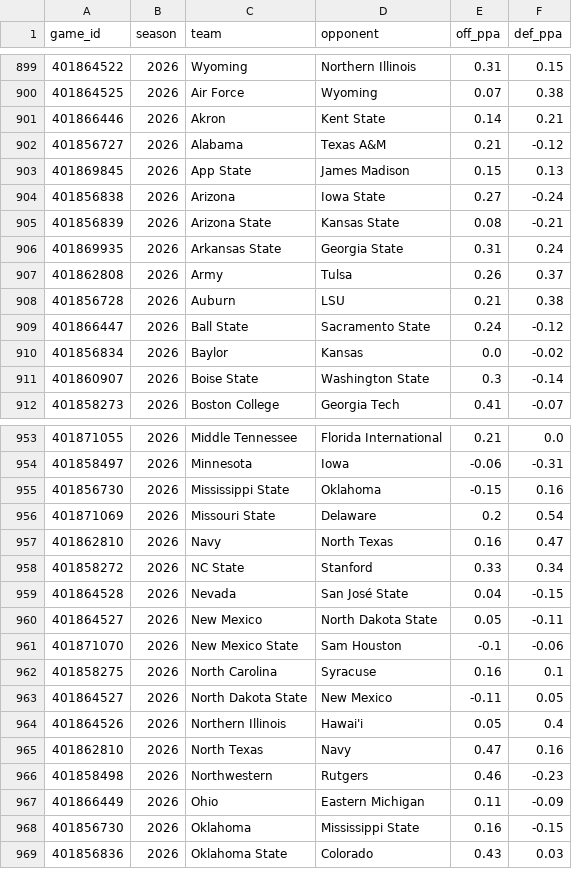
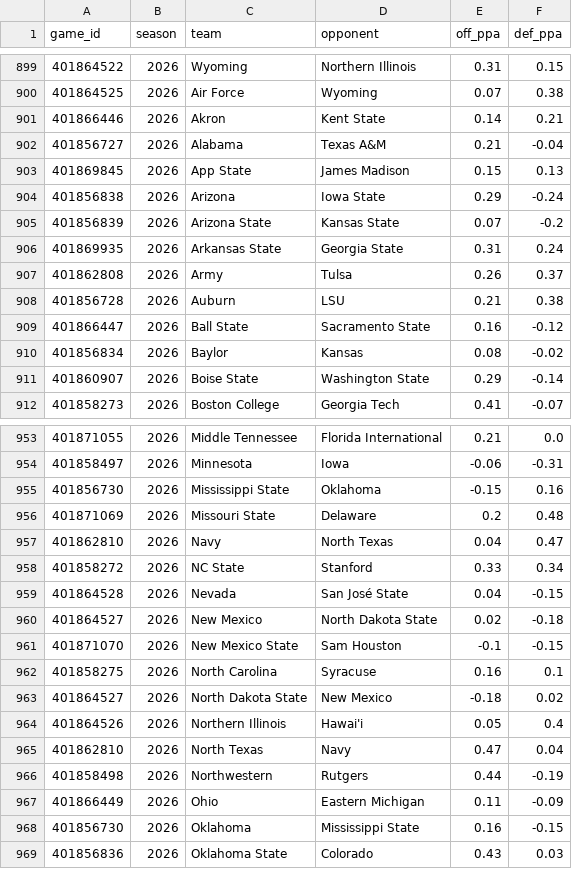
Before and after one commit to Jono-bit-trade/cfb-model, a CSV file: data/ppa/2026.csv, drawn as a sheet; only a part is shown, gaps mark what is left out; the diff covers the shown part only.

```diff
--- a/data/ppa/2026.csv
+++ b/data/ppa/2026.csv
@@ -901,6 +901,6 @@ game_id,season,team,opponent,off_ppa,def_ppa
 401866446,2026,Akron,Kent State,0.14,0.21
-401856727,2026,Alabama,Texas A&M,0.21,-0.12
+401856727,2026,Alabama,Texas A&M,0.21,-0.04
 401869845,2026,App State,James Madison,0.15,0.13
-401856838,2026,Arizona,Iowa State,0.27,-0.24
-401856839,2026,Arizona State,Kansas State,0.08,-0.21
+401856838,2026,Arizona,Iowa State,0.29,-0.24
+401856839,2026,Arizona State,Kansas State,0.07,-0.2
 401869935,2026,Arkansas State,Georgia State,0.31,0.24
@@ -908,5 +908,5 @@ game_id,season,team,opponent,off_ppa,def_ppa
 401856728,2026,Auburn,LSU,0.21,0.38
-401866447,2026,Ball State,Sacramento State,0.24,-0.12
-401856834,2026,Baylor,Kansas,0.0,-0.02
-401860907,2026,Boise State,Washington State,0.3,-0.14
+401866447,2026,Ball State,Sacramento State,0.16,-0.12
+401856834,2026,Baylor,Kansas,0.08,-0.02
+401860907,2026,Boise State,Washington State,0.29,-0.14
 401858273,2026,Boston College,Georgia Tech,0.41,-0.07
@@ -955,13 +955,13 @@ game_id,season,team,opponent,off_ppa,def_ppa
 401856730,2026,Mississippi State,Oklahoma,-0.15,0.16
-401871069,2026,Missouri State,Delaware,0.2,0.54
-401862810,2026,Navy,North Texas,0.16,0.47
+401871069,2026,Missouri State,Delaware,0.2,0.48
+401862810,2026,Navy,North Texas,0.04,0.47
 401858272,2026,NC State,Stanford,0.33,0.34
 401864528,2026,Nevada,San José State,0.04,-0.15
-401864527,2026,New Mexico,North Dakota State,0.05,-0.11
-401871070,2026,New Mexico State,Sam Houston,-0.1,-0.06
+401864527,2026,New Mexico,North Dakota State,0.02,-0.18
+401871070,2026,New Mexico State,Sam Houston,-0.1,-0.15
 401858275,2026,North Carolina,Syracuse,0.16,0.1
-401864527,2026,North Dakota State,New Mexico,-0.11,0.05
+401864527,2026,North Dakota State,New Mexico,-0.18,0.02
 401864526,2026,Northern Illinois,Hawai'i,0.05,0.4
-401862810,2026,North Texas,Navy,0.47,0.16
-401858498,2026,Northwestern,Rutgers,0.46,-0.23
+401862810,2026,North Texas,Navy,0.47,0.04
+401858498,2026,Northwestern,Rutgers,0.44,-0.19
 401866449,2026,Ohio,Eastern Michigan,0.11,-0.09
```
Also changed, not shown: 25 edited cells elsewhere in this file, data/adv/2026.csv, data/adv_clean/2026.csv, 6 other files.
